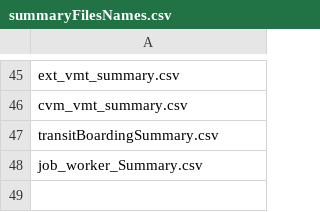
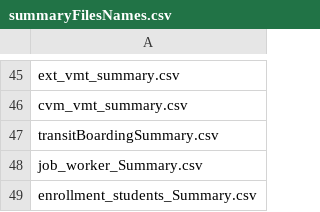
Before and after one commit to RSGInc/SOABM, a CSV file: template/visualizer/templates/summaryFilesNames.csv, drawn as a sheet; only a part is shown, gaps mark what is left out.

```diff
--- a/template/visualizer/templates/summaryFilesNames.csv
+++ b/template/visualizer/templates/summaryFilesNames.csv
@@ -48 +48,2 @@ transitBoardingSummary.csv
 job_worker_Summary.csv
+enrollment_students_Summary.csv
```
Also changed, not shown: 9 other files.
